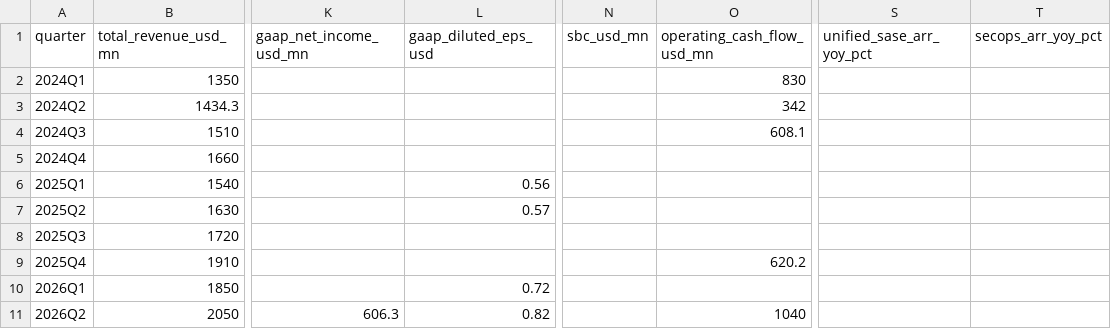
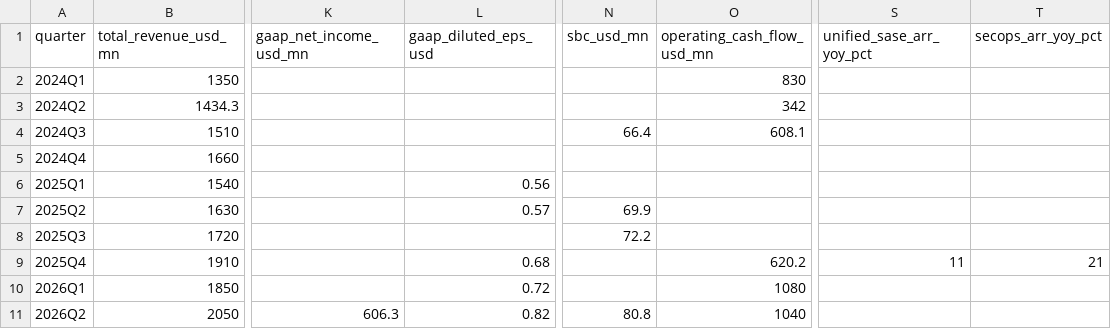
Before and after one commit to fzhmc9vmsh-creator/AI, a CSV file: reports/security-stocks-2026-10/data/FTNT_quarterly.csv, drawn as a sheet; only a part is shown, gaps mark what is left out; the diff names each change by its address in the sheet, - before the commit and + after, or states it on an @@ line.

```diff
--- a/reports/security-stocks-2026-10/data/FTNT_quarterly.csv
+++ b/reports/security-stocks-2026-10/data/FTNT_quarterly.csv
-N4 (sbc_usd_mn): (empty)
+N4 (sbc_usd_mn): 66.4
-N7 (sbc_usd_mn): (empty)
+N7 (sbc_usd_mn): 69.9
-N8 (sbc_usd_mn): (empty)
+N8 (sbc_usd_mn): 72.2
-L9 (gaap_diluted_eps_usd): (empty)
+L9 (gaap_diluted_eps_usd): 0.68
-S9 (unified_sase_arr_yoy_pct): (empty)
+S9 (unified_sase_arr_yoy_pct): 11
-T9 (secops_arr_yoy_pct): (empty)
+T9 (secops_arr_yoy_pct): 21
-O10 (operating_cash_flow_usd_mn): (empty)
+O10 (operating_cash_flow_usd_mn): 1080
-N11 (sbc_usd_mn): (empty)
+N11 (sbc_usd_mn): 80.8
```
Also changed, not shown: reports/security-stocks-2026-10/data/CRWD_quarterly.csv, 2 other files.
